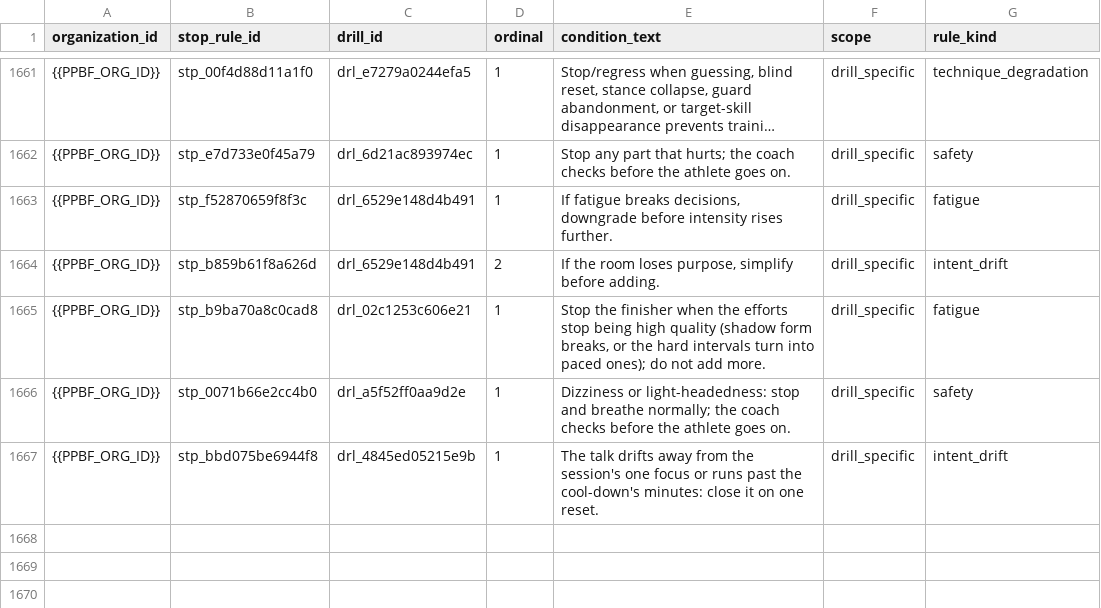
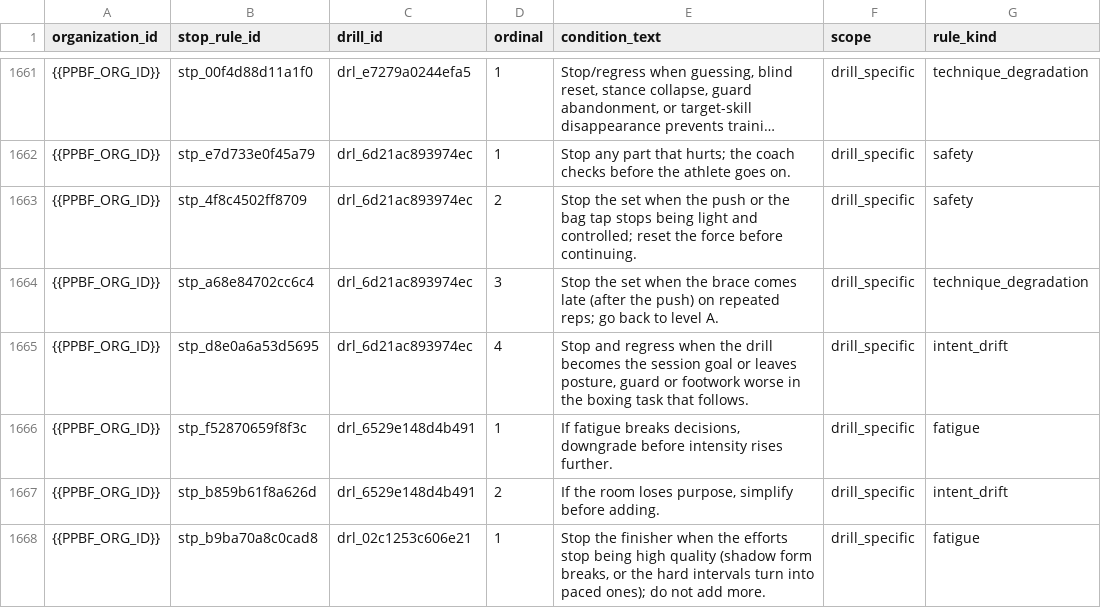
Before and after one commit to PunxsyProminence/ppbf-platform, a CSV file: apps/web/seed-data/drill-library/seed_drill_stop_rules.csv, drawn as a sheet; only a part is shown, gaps mark what is left out; the shorter side is filled out with more unchanged rows; long unchanged cells end in ….

```diff
--- a/apps/web/seed-data/drill-library/seed_drill_stop_rules.csv
+++ b/apps/web/seed-data/drill-library/seed_drill_stop_rules.csv
@@ -1662,2 +1662,5 @@ organization_id,stop_rule_id,drill_id,ordinal,condition_text,scope,rule_kind
 {{PPBF_ORG_ID}},stp_e7d733e0f45a79,drl_6d21ac893974ec,1,Stop any part that hurts; the coach checks before the athlete goes on.,drill_specific,safety
+{{PPBF_ORG_ID}},stp_4f8c4502ff8709,drl_6d21ac893974ec,2,Stop the set when the push or the bag tap stops being light and controlled; reset the force before continuing.,drill_specific,safety
+{{PPBF_ORG_ID}},stp_a68e84702cc6c4,drl_6d21ac893974ec,3,Stop the set when the brace comes late (after the push) on repeated reps; go back to level A.,drill_specific,technique_degradation
+{{PPBF_ORG_ID}},stp_d8e0a6a53d5695,drl_6d21ac893974ec,4,"Stop and regress when the drill becomes the session goal or leaves posture, guard or footwork worse in the boxing task that follows.",drill_specific,intent_drift
 {{PPBF_ORG_ID}},stp_f52870659f8f3c,drl_6529e148d4b491,1,"If fatigue breaks decisions, downgrade before intensity rises further.",drill_specific,fatigue
```
Also changed, not shown: apps/web/seed-data/drill-library/seed_drill_scale_levels.csv, apps/web/seed-data/workout-templates/seed_workout_template_items.csv, 5 other files.
